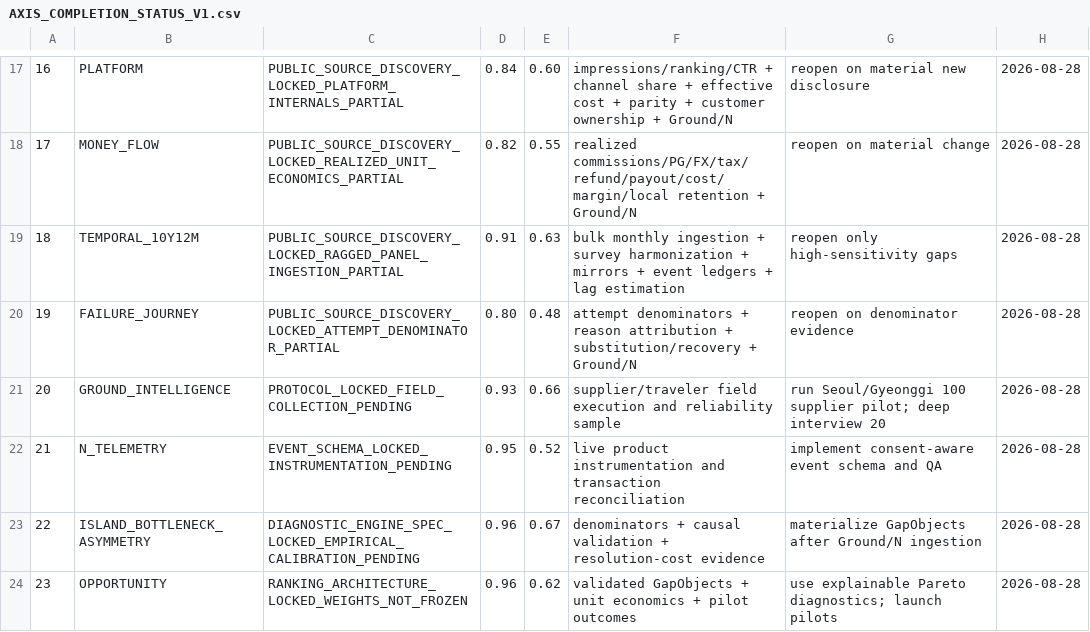
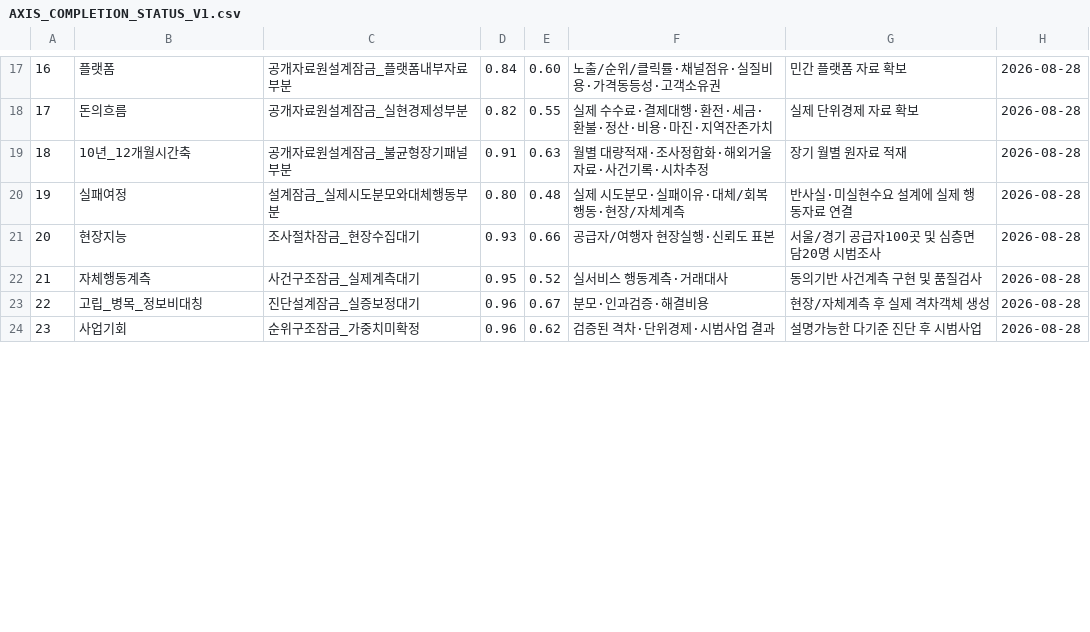
Before and after one commit to fusion3333/fusion, a CSV file: 00_SYSTEM/AXIS_COMPLETION_STATUS_V1.csv, drawn as a sheet; only a part is shown, gaps mark what is left out; the diff covers the shown part only; the diff names each change by its address in the sheet, - before the commit and + after, or states it on an @@ line.

```diff
--- a/00_SYSTEM/AXIS_COMPLETION_STATUS_V1.csv
+++ b/00_SYSTEM/AXIS_COMPLETION_STATUS_V1.csv
-B17: PLATFORM
+B17: 플랫폼
-C17: PUBLIC_SOURCE_DISCOVERY_LOCKED_PLATFORM_INTERNALS_PARTIAL
+C17: 공개자료원설계잠금_플랫폼내부자료부분
-F17: impressions/ranking/CTR + channel share + effective cost + parity + customer ownership + Ground/N
+F17: 노출/순위/클릭률·채널점유·실질비용·가격동등성·고객소유권
-G17: reopen on material new disclosure
+G17: 민간 플랫폼 자료 확보
-B18: MONEY_FLOW
+B18: 돈의흐름
-C18: PUBLIC_SOURCE_DISCOVERY_LOCKED_REALIZED_UNIT_ECONOMICS_PARTIAL
+C18: 공개자료원설계잠금_실현경제성부분
-F18: realized commissions/PG/FX/tax/refund/payout/cost/margin/local retention + Ground/N
+F18: 실제 수수료·결제대행·환전·세금·환불·정산·비용·마진·지역잔존가치
-G18: reopen on material change
+G18: 실제 단위경제 자료 확보
-B19: TEMPORAL_10Y12M
+B19: 10년_12개월시간축
-C19: PUBLIC_SOURCE_DISCOVERY_LOCKED_RAGGED_PANEL_INGESTION_PARTIAL
+C19: 공개자료원설계잠금_불균형장기패널부분
-F19: bulk monthly ingestion + survey harmonization + mirrors + event ledgers + lag estimation
+F19: 월별 대량적재·조사정합화·해외거울자료·사건기록·시차추정
-G19: reopen only high-sensitivity gaps
+G19: 장기 월별 원자료 적재
-B20: FAILURE_JOURNEY
+B20: 실패여정
-C20: PUBLIC_SOURCE_DISCOVERY_LOCKED_ATTEMPT_DENOMINATOR_PARTIAL
+C20: 설계잠금_실제시도분모와대체행동부분
-F20: attempt denominators + reason attribution + substitution/recovery + Ground/N
+F20: 실제 시도분모·실패이유·대체/회복 행동·현장/자체계측
-G20: reopen on denominator evidence
+G20: 반사실·미실현수요 설계에 실제 행동자료 연결
-B21: GROUND_INTELLIGENCE
+B21: 현장지능
-C21: PROTOCOL_LOCKED_FIELD_COLLECTION_PENDING
+C21: 조사절차잠금_현장수집대기
-F21: supplier/traveler field execution and reliability sample
+F21: 공급자/여행자 현장실행·신뢰도 표본
-G21: run Seoul/Gyeonggi 100 supplier pilot; deep interview 20
+G21: 서울/경기 공급자100곳 및 심층면담20명 시범조사
-B22: N_TELEMETRY
+B22: 자체행동계측
-C22: EVENT_SCHEMA_LOCKED_INSTRUMENTATION_PENDING
+C22: 사건구조잠금_실제계측대기
-F22: live product instrumentation and transaction reconciliation
+F22: 실서비스 행동계측·거래대사
-G22: implement consent-aware event schema and QA
+G22: 동의기반 사건계측 구현 및 품질검사
-B23: ISLAND_BOTTLENECK_ASYMMETRY
+B23: 고립_병목_정보비대칭
-C23: DIAGNOSTIC_ENGINE_SPEC_LOCKED_EMPIRICAL_CALIBRATION_PENDING
+C23: 진단설계잠금_실증보정대기
-F23: denominators + causal validation + resolution-cost evidence
+F23: 분모·인과검증·해결비용
-G23: materialize GapObjects after Ground/N ingestion
+G23: 현장/자체계측 후 실제 격차객체 생성
-B24: OPPORTUNITY
+B24: 사업기회
-C24: RANKING_ARCHITECTURE_LOCKED_WEIGHTS_NOT_FROZEN
+C24: 순위구조잠금_가중치미확정
-F24: validated GapObjects + unit economics + pilot outcomes
+F24: 검증된 격차·단위경제·시범사업 결과
-G24: use explainable Pareto diagnostics; launch pilots
+G24: 설명가능한 다기준 진단 후 시범사업
```
Also changed, not shown: 1 added row, 1 removed row and 69 edited cells elsewhere in this file.
